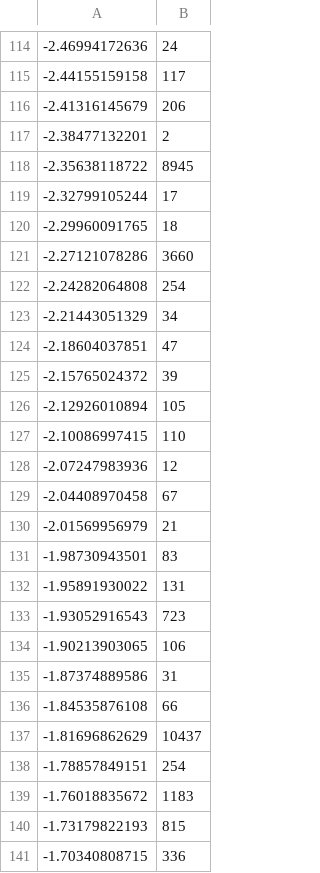
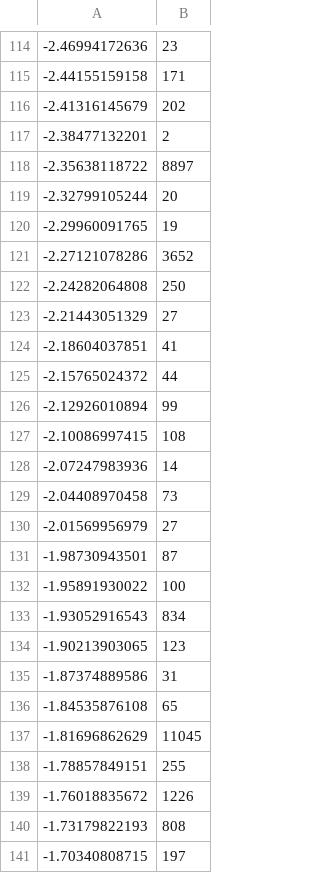
Before and after one commit to CMUChimpsLab/privacyRating, a CSV file: data/hist/hist_20150416.csv, drawn as a sheet; only a part is shown, gaps mark what is left out; the diff covers the shown part only.

```diff
--- a/data/hist/hist_20150416.csv
+++ b/data/hist/hist_20150416.csv
@@ -114,28 +114,28 @@
--2.46994172636 , 24
--2.44155159158 , 117
--2.41316145679 , 206
+-2.46994172636 , 23
+-2.44155159158 , 171
+-2.41316145679 , 202
 -2.38477132201 , 2
--2.35638118722 , 8945
--2.32799105244 , 17
--2.29960091765 , 18
--2.27121078286 , 3660
--2.24282064808 , 254
--2.21443051329 , 34
--2.18604037851 , 47
--2.15765024372 , 39
--2.12926010894 , 105
--2.10086997415 , 110
--2.07247983936 , 12
--2.04408970458 , 67
--2.01569956979 , 21
--1.98730943501 , 83
--1.95891930022 , 131
--1.93052916543 , 723
--1.90213903065 , 106
+-2.35638118722 , 8897
+-2.32799105244 , 20
+-2.29960091765 , 19
+-2.27121078286 , 3652
+-2.24282064808 , 250
+-2.21443051329 , 27
+-2.18604037851 , 41
+-2.15765024372 , 44
+-2.12926010894 , 99
+-2.10086997415 , 108
+-2.07247983936 , 14
+-2.04408970458 , 73
+-2.01569956979 , 27
+-1.98730943501 , 87
+-1.95891930022 , 100
+-1.93052916543 , 834
+-1.90213903065 , 123
 -1.87374889586 , 31
--1.84535876108 , 66
--1.81696862629 , 10437
--1.78857849151 , 254
--1.76018835672 , 1183
--1.73179822193 , 815
--1.70340808715 , 336
+-1.84535876108 , 65
+-1.81696862629 , 11045
+-1.78857849151 , 255
+-1.76018835672 , 1226
+-1.73179822193 , 808
+-1.70340808715 , 197
```
Also changed, not shown: 84 edited cells elsewhere in this file, 1 other file.
